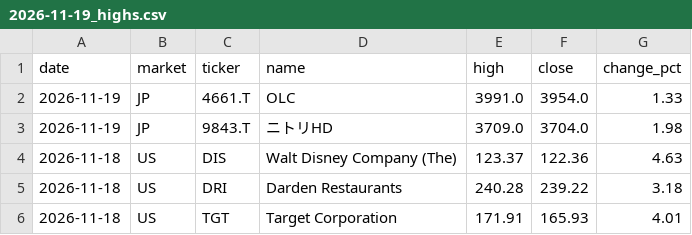
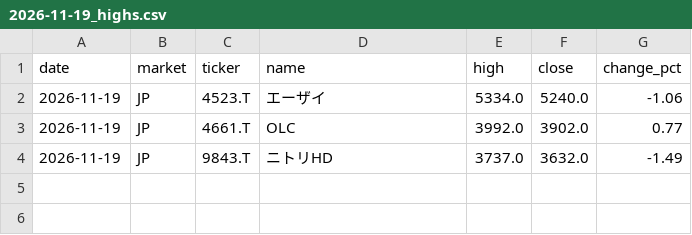
Before and after one commit to su402011-hash/high52-scanner, a CSV file: outputs/2026-11-19_highs.csv, drawn as a sheet.

```diff
--- a/outputs/2026-11-19_highs.csv
+++ b/outputs/2026-11-19_highs.csv
@@ -1,6 +1,4 @@
 date,market,ticker,name,high,close,change_pct
-2026-11-19,JP,4661.T,OLC,3991.0,3954.0,1.33
-2026-11-19,JP,9843.T,ニトリHD,3709.0,3704.0,1.98
-2026-11-18,US,DIS,Walt Disney Company (The),123.37,122.36,4.63
-2026-11-18,US,DRI,Darden Restaurants,240.28,239.22,3.18
-2026-11-18,US,TGT,Target Corporation,171.91,165.93,4.01
+2026-11-19,JP,4523.T,エーザイ,5334.0,5240.0,-1.06
+2026-11-19,JP,4661.T,OLC,3992.0,3902.0,0.77
+2026-11-19,JP,9843.T,ニトリHD,3737.0,3632.0,-1.49
```
Also changed, not shown: outputs/history.csv, outputs/latest_highs.csv, 5 other files.
